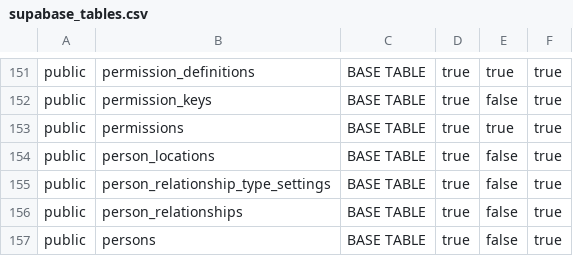
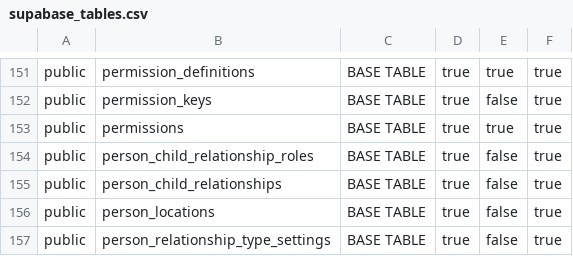
Before and after one commit to ksquared-16/alloy, a CSV file: docs/supabase/reference/supabase_tables.csv, drawn as a sheet; only a part is shown, gaps mark what is left out; the shorter side is filled out with more unchanged rows; the diff names each change by its address in the sheet, - before the commit and + after, or states it on an @@ line.

```diff
--- a/docs/supabase/reference/supabase_tables.csv
+++ b/docs/supabase/reference/supabase_tables.csv
+row 154: public | person_child_relationship_roles | BASE TABLE | true | false | true
+row 155: public | person_child_relationships | BASE TABLE | true | false | true
```
Also changed, not shown: docs/supabase/reference/supabase_constraints.csv, docs/supabase/reference/supabase_indexes.csv, 32 other files.
